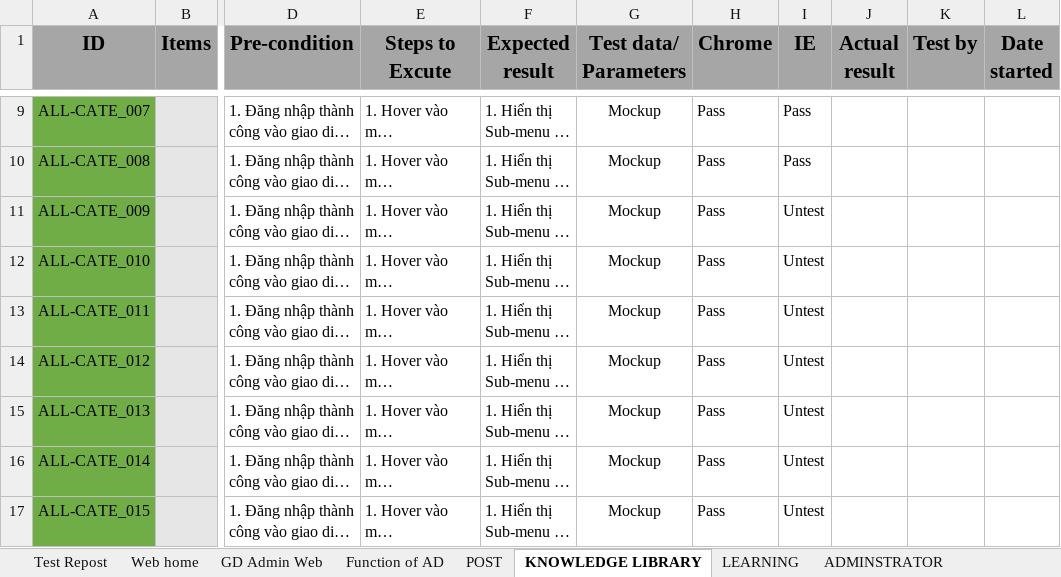
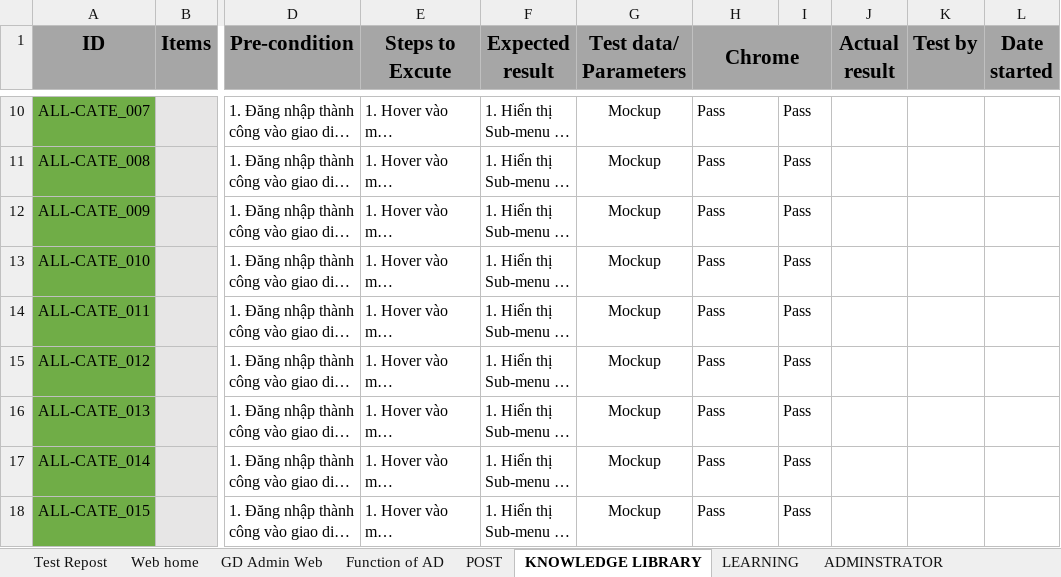
Before and after one commit to nhanleelab/ga-mcovid, an Excel workbook: Test_TPDK_covid19.xlsx, sheet KNOWLEDGE LIBRARY, drawn as a sheet; only a part is shown, gaps mark what is left out; long unchanged cells end in …; values as stored, in another font and other column widths than the file's, no borders; addresses are those after the commit; the diff covers the shown part only; the diff names each change by its address in the sheet, - before the commit and + after, or states it on an @@ line.

Commit message:
update
update

```diff
--- a/Test_TPDK_covid19.xlsx (sheet KNOWLEDGE LIBRARY)
+++ b/Test_TPDK_covid19.xlsx (sheet KNOWLEDGE LIBRARY)
+H1:I1 merged
-I1: IE
+I1: (empty)
-I12:I18: Untest
+I12:I18: Pass
```
Also changed, not shown: 2 added rows, 35 edited cells and cell formats elsewhere in this sheet, sheet LEARNING.
